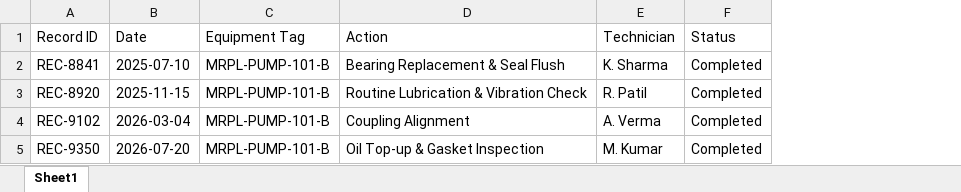
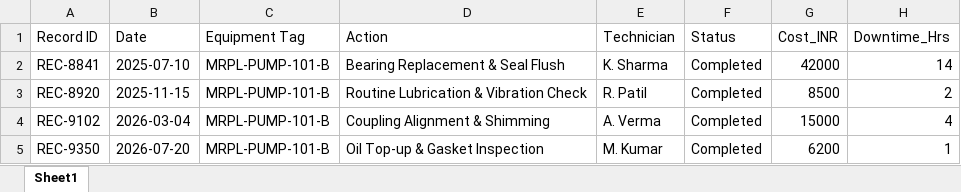
Before and after one commit to rushil1562008/SIH26117, an Excel workbook: data/tables/sample_maintenance_history.xlsx, sheet Sheet1, drawn as a sheet; values as stored, in another font and other column widths than the file's, no borders; the diff names each change by its address in the sheet, - before the commit and + after, or states it on an @@ line.

```diff
--- a/data/tables/sample_maintenance_history.xlsx (sheet Sheet1)
+++ b/data/tables/sample_maintenance_history.xlsx (sheet Sheet1)
+column G (Cost_INR), rows 2-5: 42000 | 8500 | 15000 | 6200
+column H (Downtime_Hrs), rows 2-5: 14 | 2 | 4 | 1
-D4 (Action): Coupling Alignment
+D4 (Action): Coupling Alignment & Shimming
```
Also changed, not shown: 43 other files.
